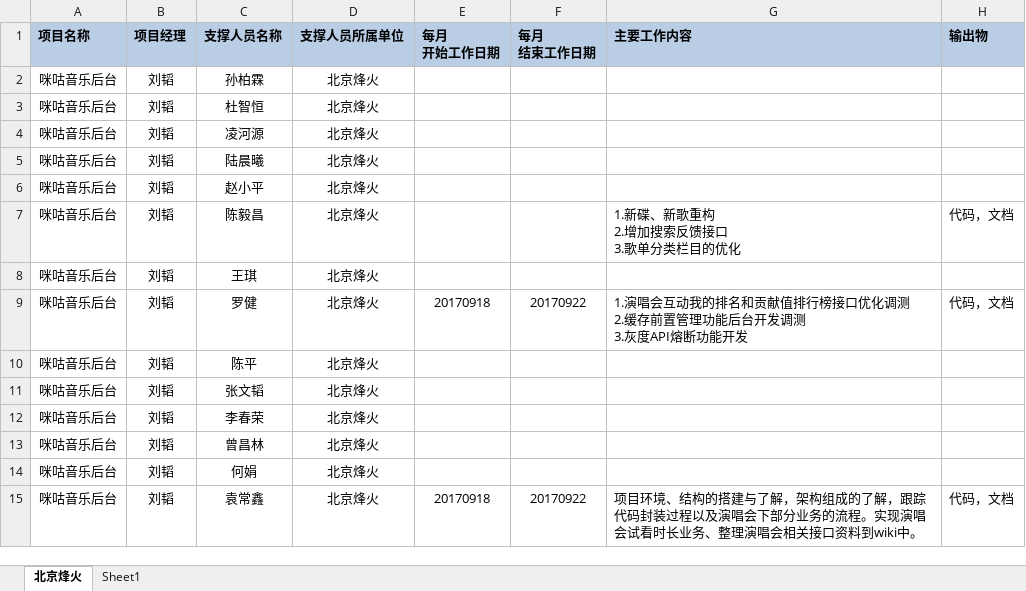
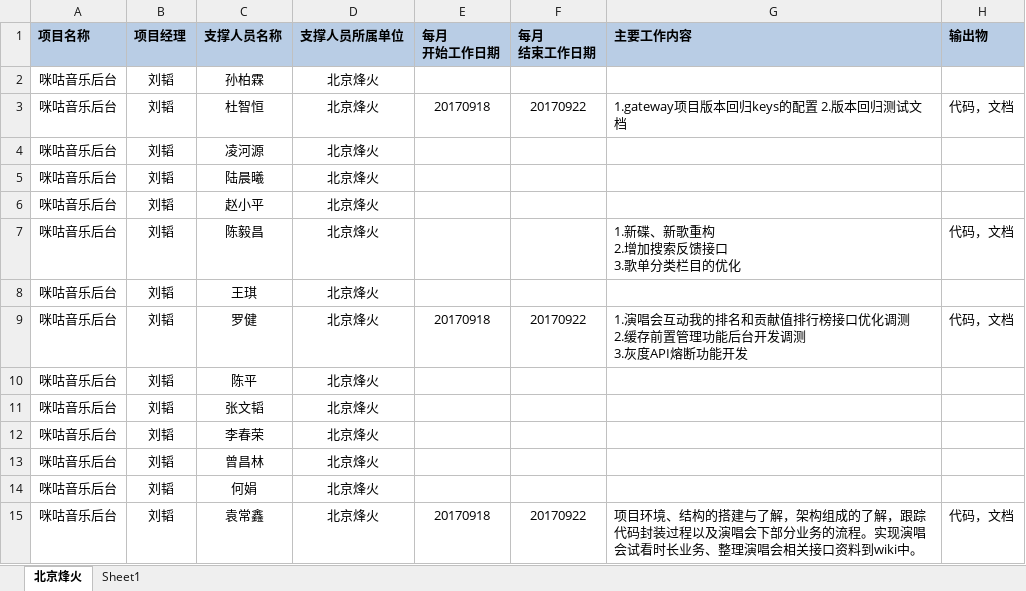
Before and after one commit to just-forking/weekReport, an Excel workbook: 20170922周报/技术支撑服务人员周报日报-20170922.xlsx, sheet 北京烽火, drawn as a sheet; values as stored, in another font and other column widths than the file's, no borders; the diff names each change by its address in the sheet, - before the commit and + after, or states it on an @@ line.

```diff
--- a/20170922周报/技术支撑服务人员周报日报-20170922.xlsx (sheet 北京烽火)
+++ b/20170922周报/技术支撑服务人员周报日报-20170922.xlsx (sheet 北京烽火)
-E3 (每月 开始工作日期): (empty)
+E3 (每月 开始工作日期): 20170918
-F3 (每月 结束工作日期): (empty)
+F3 (每月 结束工作日期): 20170922
-G3 (主要工作内容): (empty)
+G3 (主要工作内容): 1.gateway项目版本回归keys的配置 2.版本回归测试文档
-H3 (输出物): (empty)
+H3 (输出物): 代码，文档
```
Also changed, not shown: 20170929周报/技术支撑服务人员周报日报-20170929.xlsx, 3 other files.
